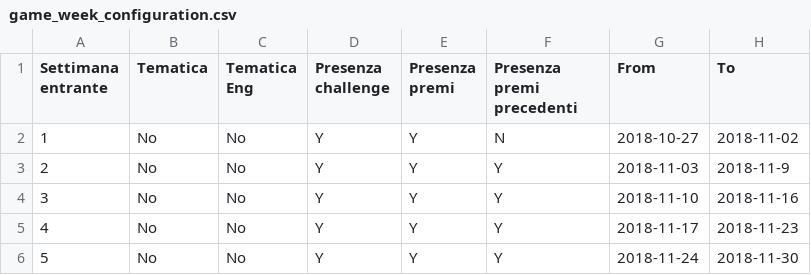
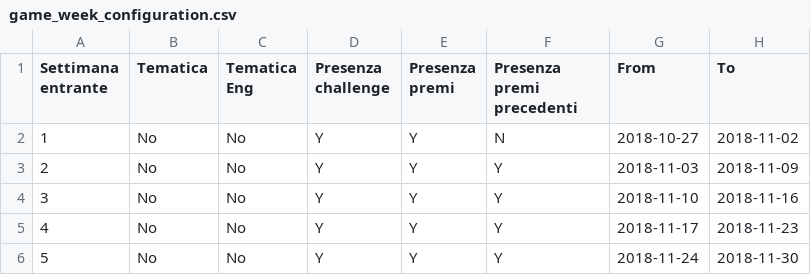
Before and after one commit to smartcampuslab/smartcampus.mobilityservice, a CSV file: src/main/resources/mail/conf_file/game_week_configuration.csv, drawn as a sheet; only a part is shown.

Commit message:
Fixed date.

```diff
--- a/src/main/resources/mail/conf_file/game_week_configuration.csv
+++ b/src/main/resources/mail/conf_file/game_week_configuration.csv
@@ -2,3 +2,3 @@ Settimana entrante,Tematica ,Tematica Eng,Presenza challenge,Presenza premi,Pres
 1,No,No,Y,Y,N,2018-10-27,2018-11-02
-2,No,No,Y,Y,Y,2018-11-03,2018-11-9
+2,No,No,Y,Y,Y,2018-11-03,2018-11-09
 3,No,No,Y,Y,Y,2018-11-10,2018-11-16
```
